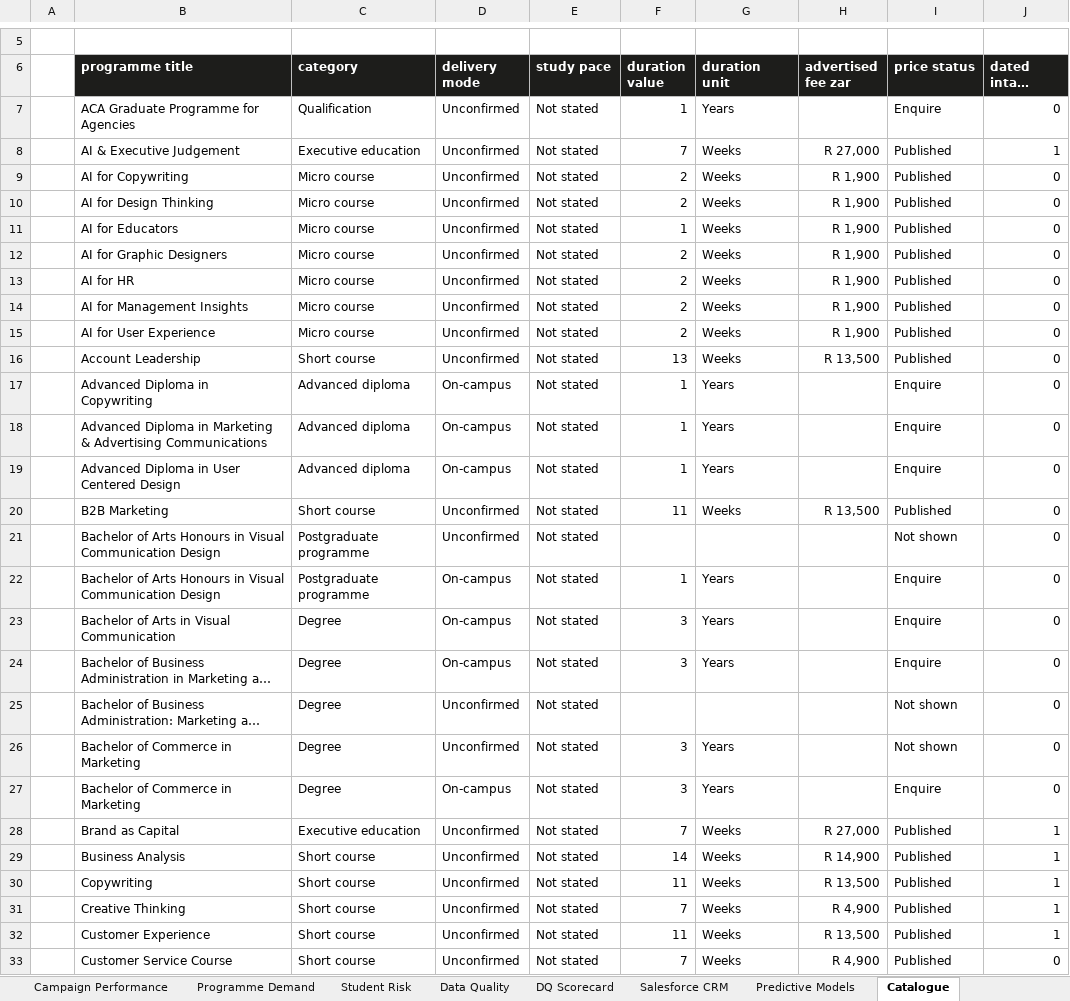
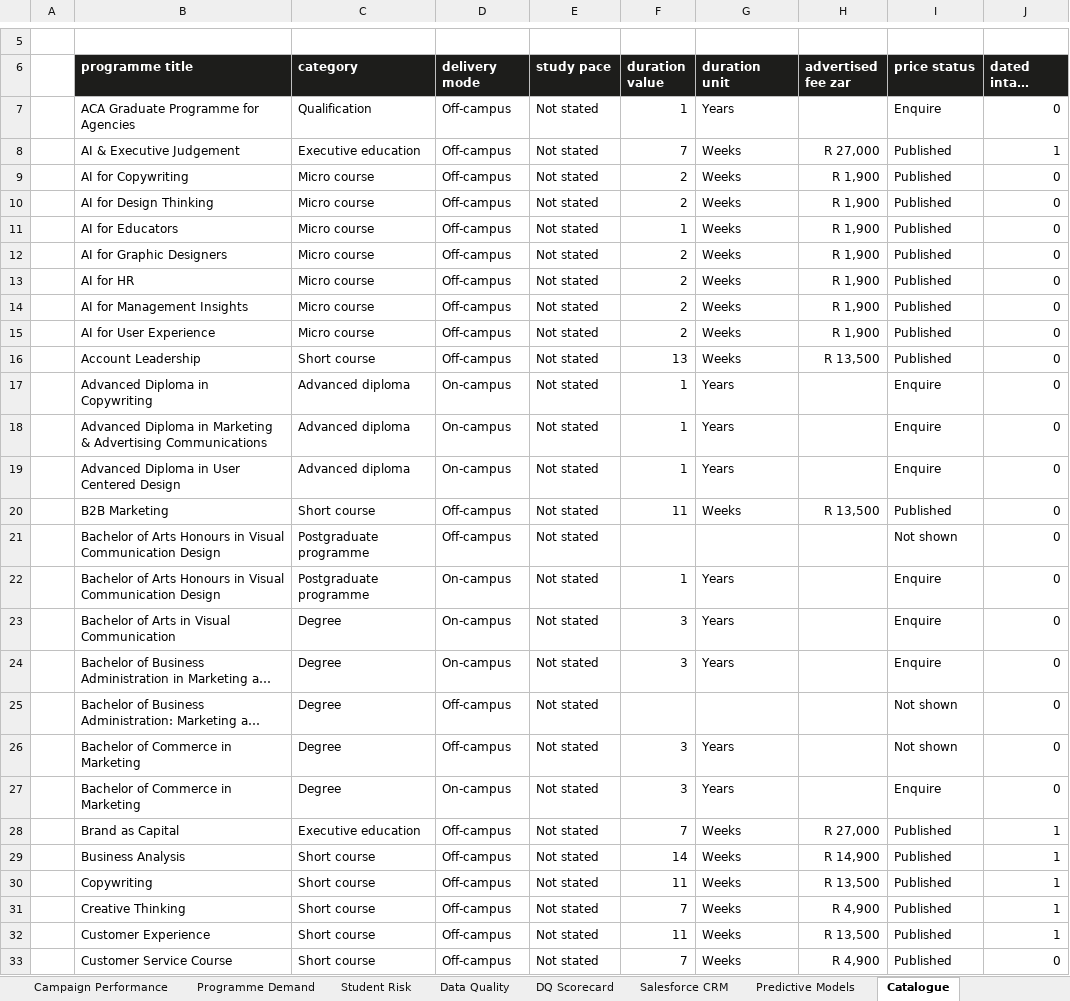
Before and after one commit to anthonyapollis/red-yellow-salesforce-handoff, an Excel workbook: reporting/RedAndYellow_Analytics.xlsx, sheet Catalogue, drawn as a sheet; only a part is shown, gaps mark what is left out; long unchanged cells end in …; values as stored, in another font and other column widths than the file's, no borders; the diff covers the shown part only; the diff names each change by its address in the sheet, - before the commit and + after, or states it on an @@ line.

Commit message:
Clarify on-campus and off-campus delivery reporting

```diff
--- a/reporting/RedAndYellow_Analytics.xlsx (sheet Catalogue)
+++ b/reporting/RedAndYellow_Analytics.xlsx (sheet Catalogue)
-D7:D16 (delivery mode): Unconfirmed
+D7:D16 (delivery mode): Off-campus
-D20:D21 (delivery mode): Unconfirmed
+D20:D21 (delivery mode): Off-campus
-D25:D26 (delivery mode): Unconfirmed
+D25:D26 (delivery mode): Off-campus
-D28:D33 (delivery mode): Unconfirmed
+D28:D33 (delivery mode): Off-campus
```
Also changed, not shown: 66 edited cells elsewhere in this sheet, sheet Programme Demand, sheet Student Risk, sheet Campaign Performance, sheet Data Quality, sheet Executive Summary, sheet DQ Scorecard, charts or pictures, 18 other files.
